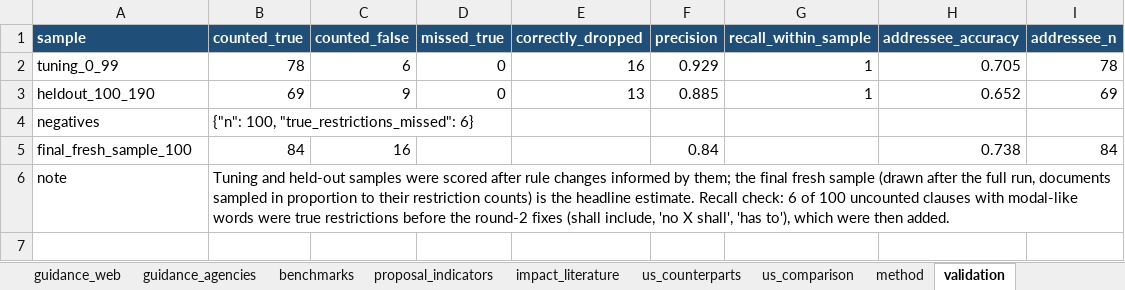
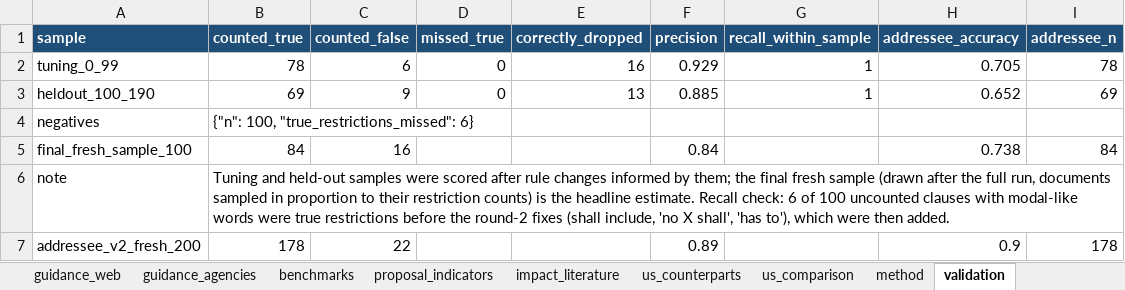
Before and after one commit to ben-schroeter/DMA_review, an Excel workbook: research/ceps_metrics/ceps_instruments_metrics.xlsx, sheet validation, drawn as a sheet; values as stored, in another font and other column widths than the file's, no borders; the diff names each change by its address in the sheet, - before the commit and + after, or states it on an @@ line.

```diff
--- a/research/ceps_metrics/ceps_instruments_metrics.xlsx (sheet validation)
+++ b/research/ceps_metrics/ceps_instruments_metrics.xlsx (sheet validation)
+row 7: addressee_v2_fresh_200 | 178 | 22 |  |  | 0.89 |  | 0.9 | 178
```
Also changed, not shown: sheet instruments, sheet secondary_acts, sheet us_comparison, sheet method, sheet guidance_agencies, 23 other files.
